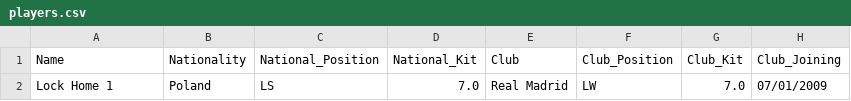
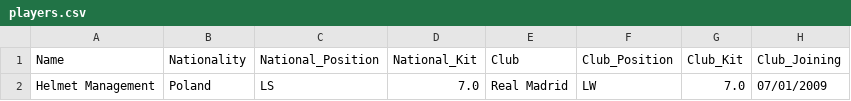
Before and after one commit to gemakada/blue, a CSV file: app/src/main/assets/players.csv, drawn as a sheet; only a part is shown; the diff names each change by its address in the sheet, - before the commit and + after, or states it on an @@ line.

Commit message:
Helmet version

```diff
--- a/app/src/main/assets/players.csv
+++ b/app/src/main/assets/players.csv
-A2 (Name): Lock Home 1
+A2 (Name): Helmet Management
```
Also changed, not shown: 3 other files.
